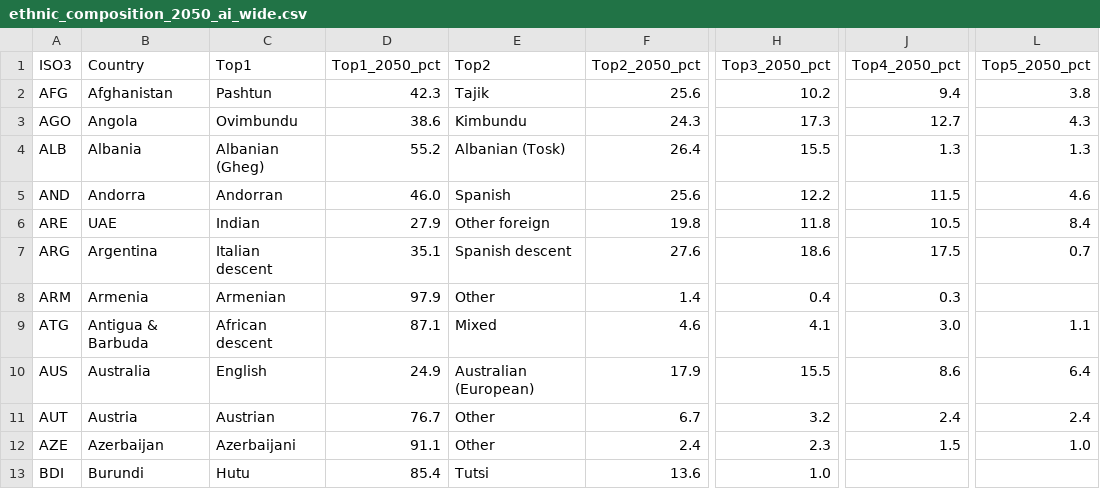
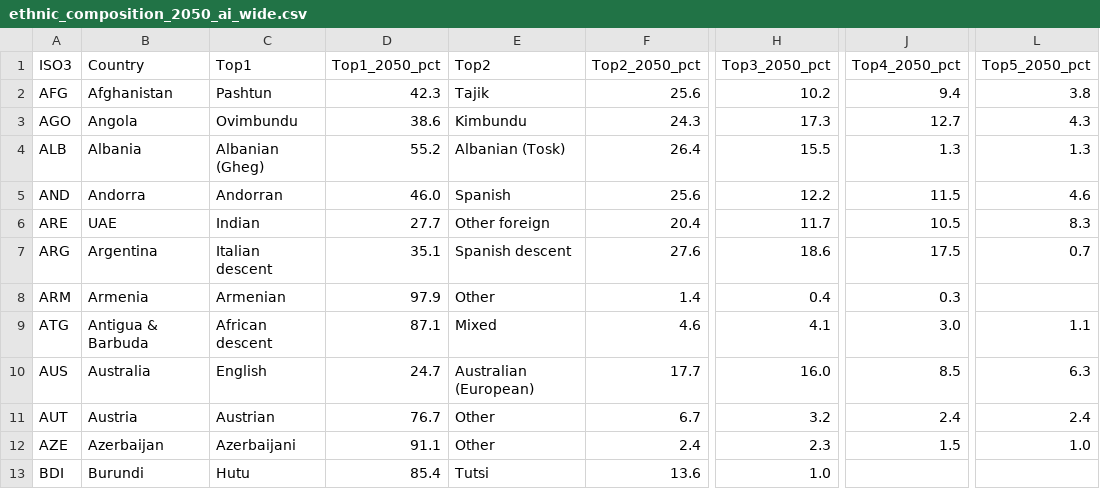
Before and after one commit to ShreyasShastry1479/hdi-2050-console, a CSV file: data/output/ethnic_composition_2050_ai_wide.csv, drawn as a sheet; only a part is shown, gaps mark what is left out; the diff covers the shown part only; the diff names each change by its address in the sheet, - before the commit and + after, or states it on an @@ line.

```diff
--- a/data/output/ethnic_composition_2050_ai_wide.csv
+++ b/data/output/ethnic_composition_2050_ai_wide.csv
-D6 (Top1_2050_pct): 27.9
+D6 (Top1_2050_pct): 27.7
-F6 (Top2_2050_pct): 19.8
+F6 (Top2_2050_pct): 20.4
-H6 (Top3_2050_pct): 11.8
+H6 (Top3_2050_pct): 11.7
-L6 (Top5_2050_pct): 8.4
+L6 (Top5_2050_pct): 8.3
-D10 (Top1_2050_pct): 24.9
+D10 (Top1_2050_pct): 24.7
-F10 (Top2_2050_pct): 17.9
+F10 (Top2_2050_pct): 17.7
-H10 (Top3_2050_pct): 15.5
+H10 (Top3_2050_pct): 16.0
-J10 (Top4_2050_pct): 8.6
+J10 (Top4_2050_pct): 8.5
-L10 (Top5_2050_pct): 6.4
+L10 (Top5_2050_pct): 6.3
```
Also changed, not shown: 63 edited cells elsewhere in this file, data/output/religious_composition_2050_model.csv, data/output/religious_composition_2050_wide.csv, 11 other files.
